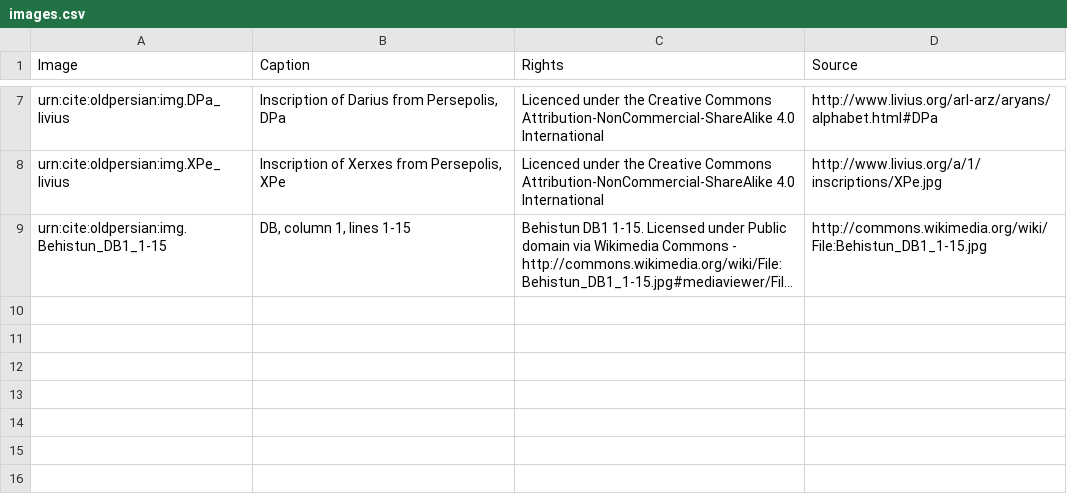
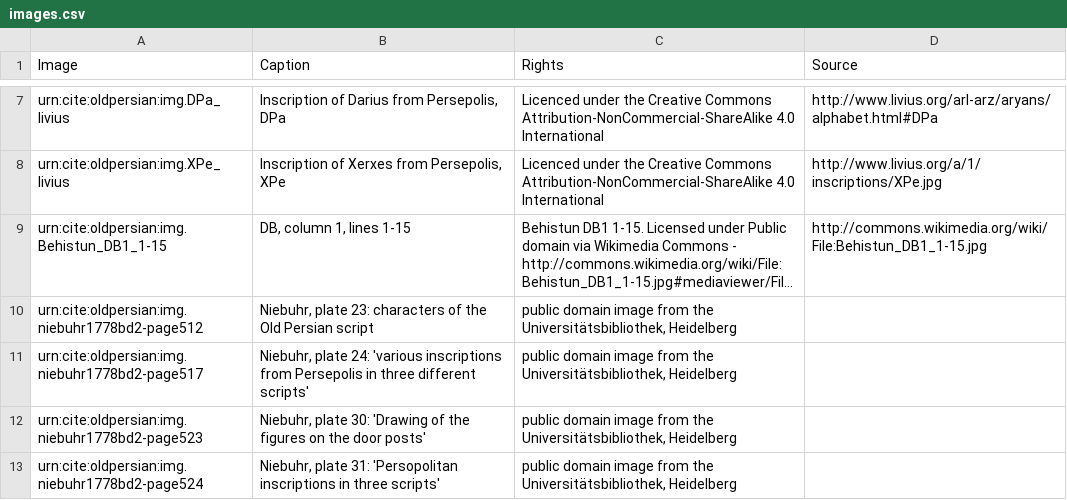
Before and after one commit to neelsmith/op, a CSV file: collections/images.csv, drawn as a sheet; only a part is shown, gaps mark what is left out; long unchanged cells end in …; the diff names each change by its address in the sheet, - before the commit and + after, or states it on an @@ line.

Commit message:
Catalog drawings from Niebuhr.

```diff
--- a/collections/images.csv
+++ b/collections/images.csv
+row 10: urn:cite:oldpersian:img.niebuhr1778bd2-page512 | Niebuhr, plate 23: characters of the Old Persian script | public domain image from the Universitätsbibliothek, Heidelberg
+row 11: urn:cite:oldpersian:img.niebuhr1778bd2-page517 | Niebuhr, plate 24: 'various inscriptions from Persepolis in three different scripts' | public domain image from the Universitätsbibliothek, Heidelberg
+row 12: urn:cite:oldpersian:img.niebuhr1778bd2-page523 | Niebuhr, plate 30: 'Drawing of the figures on the door posts' | public domain image from the Universitätsbibliothek, Heidelberg
+row 13: urn:cite:oldpersian:img.niebuhr1778bd2-page524 | Niebuhr, plate 31: 'Persopolitan inscriptions in three scripts' | public domain image from the Universitätsbibliothek, Heidelberg
```
